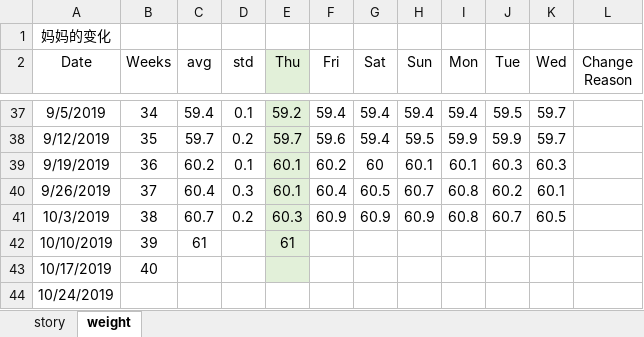
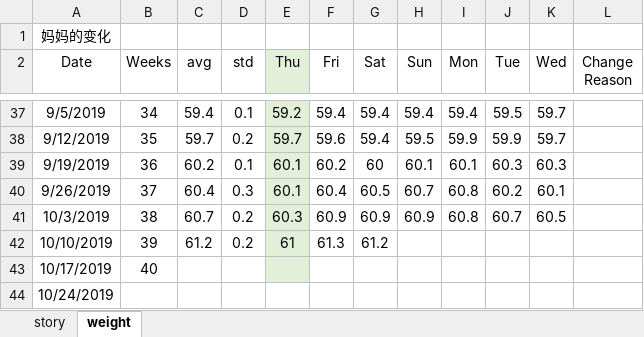
Before and after one commit to AngryJoy/JJBaby, an Excel workbook: tracking/daily_tracking.xlsx, sheet weight, drawn as a sheet; only a part is shown, gaps mark what is left out; values as stored, in another font and other column widths than the file's, no borders; the diff names each change by its address in the sheet, - before the commit and + after, or states it on an @@ line.

Commit message:
update weight

```diff
--- a/tracking/daily_tracking.xlsx (sheet weight)
+++ b/tracking/daily_tracking.xlsx (sheet weight)
-C42 (avg): 61
+C42 (avg): 61.2
-D42 (std): (empty)
+D42 (std): 0.2
-F42 (Fri): (empty)
+F42 (Fri): 61.3
-G42 (Sat): (empty)
+G42 (Sat): 61.2
```
Also changed, not shown: 2 other files.
